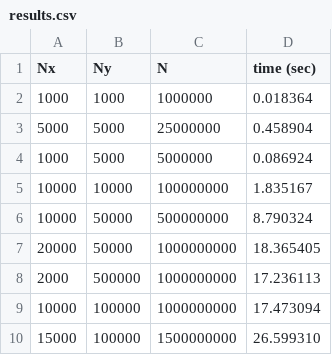
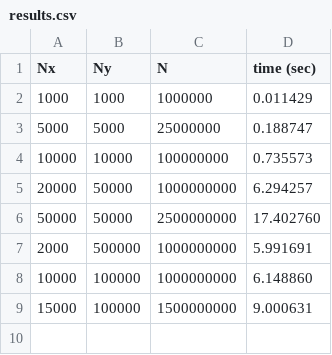
Before and after one commit to d4nny815/cpe419, a CSV file: lab4_convolution/seq/results.csv, drawn as a sheet.

```diff
--- a/lab4_convolution/seq/results.csv
+++ b/lab4_convolution/seq/results.csv
@@ -1,10 +1,9 @@
 Nx, Ny, N, time (sec)
-1000, 1000, 1000000, 0.018364
-5000, 5000, 25000000, 0.458904
-1000, 5000, 5000000, 0.086924
-10000, 10000, 100000000, 1.835167
-10000, 50000, 500000000, 8.790324
-20000, 50000, 1000000000, 18.365405
-2000, 500000, 1000000000, 17.236113
-10000, 100000, 1000000000, 17.473094
-15000, 100000, 1500000000, 26.599310
+1000, 1000, 1000000, 0.011429
+5000, 5000, 25000000, 0.188747
+10000, 10000, 100000000, 0.735573
+20000, 50000, 1000000000, 6.294257
+50000, 50000, 2500000000, 17.402760
+2000, 500000, 1000000000, 5.991691
+10000, 100000, 1000000000, 6.148860
+15000, 100000, 1500000000, 9.000631
```
Also changed, not shown: lab4_convolution/cuda/results.csv, 4 other files.
